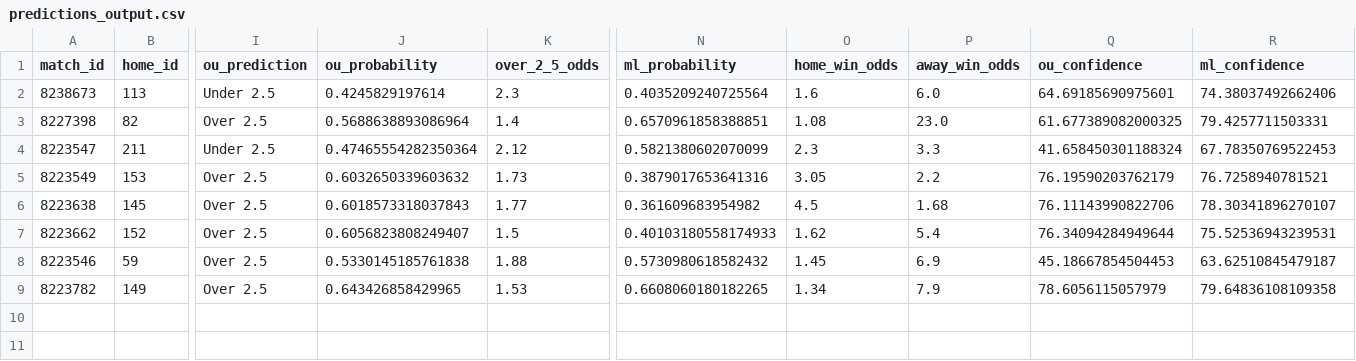
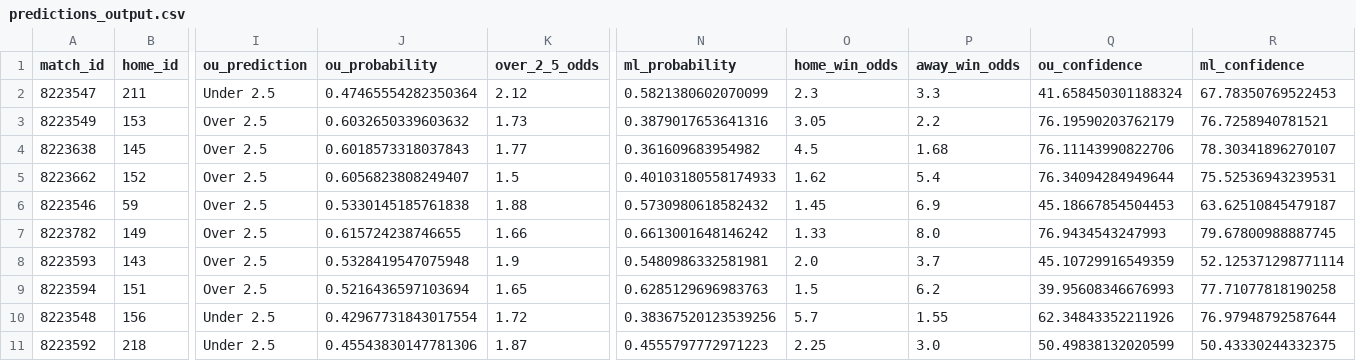
Before and after one commit to iampreetdave/new-football, a CSV file: predictions_output.csv, drawn as a sheet; only a part is shown, gaps mark what is left out; removed rows and columns are numbered as before the commit, all else as after; rows hold the shown columns only; the diff names each change by its address in the sheet, - before the commit and + after, or states it on an @@ line.

```diff
--- a/predictions_output.csv
+++ b/predictions_output.csv
-row 2: 8238673 | 113 | Under 2.5 | 0.4245829197614 | 2.3 | 0.4035209240725564 | 1.6 | 6.0 | 64.69185690975601 | 74.38037492662406
-row 3: 8227398 | 82 | Over 2.5 | 0.5688638893086964 | 1.4 | 0.6570961858388851 | 1.08 | 23.0 | 61.677389082000325 | 79.4257711503331
-J7 (ou_probability): 0.643426858429965
+J7 (ou_probability): 0.615724238746655
-K7 (over_2_5_odds): 1.53
+K7 (over_2_5_odds): 1.66
-N7 (ml_probability): 0.6608060180182265
+N7 (ml_probability): 0.6613001648146242
-O7 (home_win_odds): 1.34
+O7 (home_win_odds): 1.33
-P7 (away_win_odds): 7.9
+P7 (away_win_odds): 8.0
-Q7 (ou_confidence): 78.6056115057979
+Q7 (ou_confidence): 76.9434543247993
-R7 (ml_confidence): 79.64836108109358
+R7 (ml_confidence): 79.67800988887745
+row 8: 8223593 | 143 | Over 2.5 | 0.5328419547075948 | 1.9 | 0.5480986332581981 | 2.0 | 3.7 | 45.10729916549359 | 52.125371298771114
+row 9: 8223594 | 151 | Over 2.5 | 0.5216436597103694 | 1.65 | 0.6285129696983763 | 1.5 | 6.2 | 39.95608346676993 | 77.71077818190258
+row 10: 8223548 | 156 | Under 2.5 | 0.42967731843017554 | 1.72 | 0.38367520123539256 | 5.7 | 1.55 | 62.34843352211926 | 76.97948792587644
+row 11: 8223592 | 218 | Under 2.5 | 0.45543830147781306 | 1.87 | 0.4555797772971223 | 2.25 | 3.0 | 50.49838132020599 | 50.43330244332375
```
